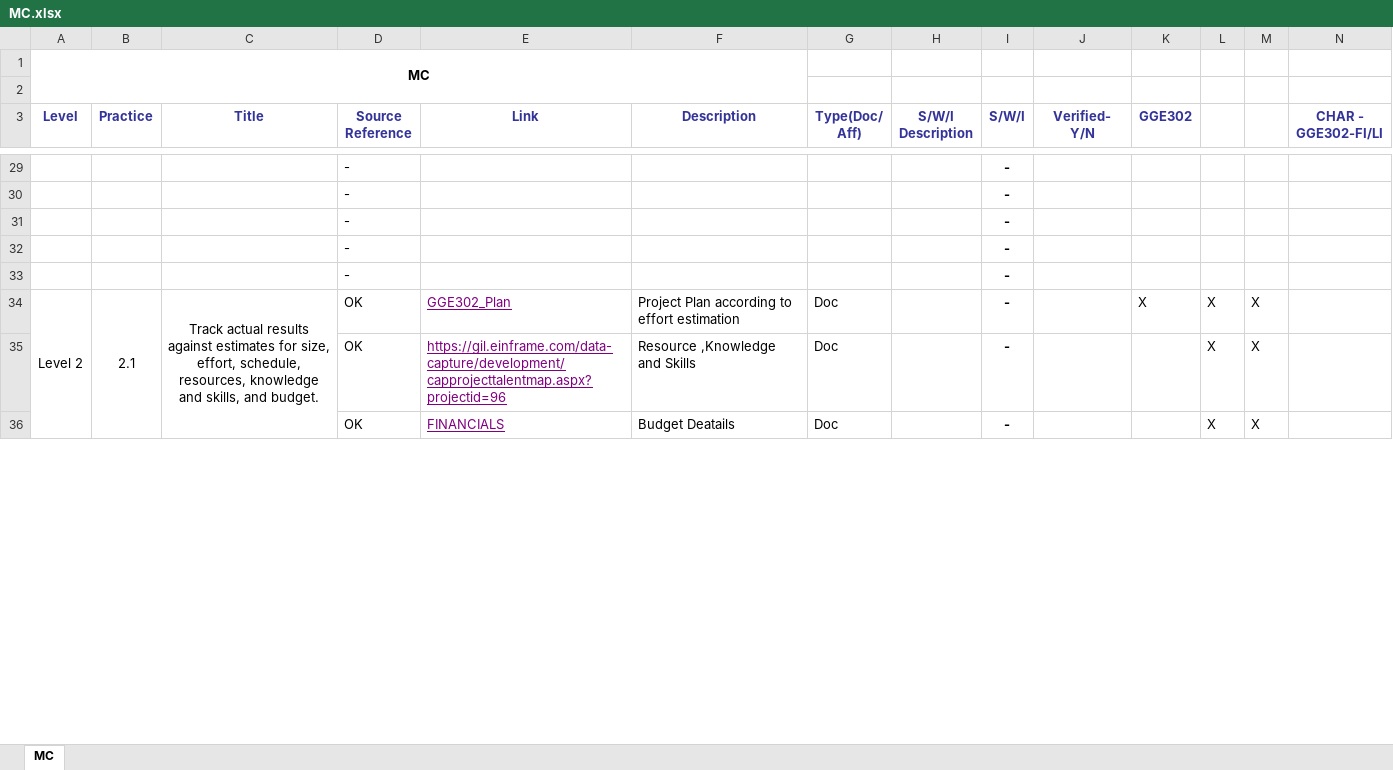
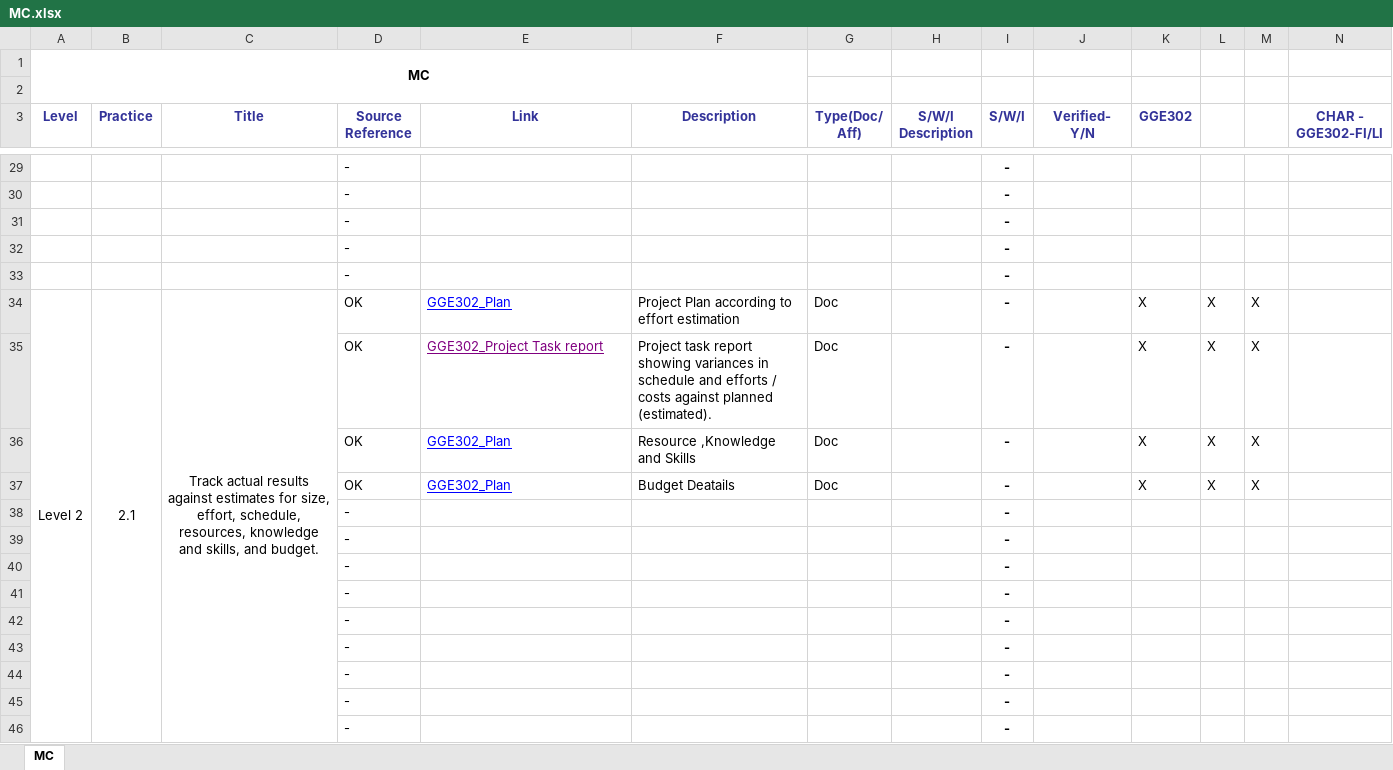
Before and after one commit to JalajMathur/PEG_2022, an Excel workbook: PIID/MC.xlsx, sheet MC, drawn as a sheet; only a part is shown, gaps mark what is left out; values as stored, in another font and other column widths than the file's, no borders; conditional formats not drawn; removed rows and columns are numbered as before the commit, all else as after; the diff covers the shown part only; the diff names each change by its address in the sheet, - before the commit and + after, or states it on an @@ line.

Commit message:
Updated the PIIDs for MC

```diff
--- a/PIID/MC.xlsx (sheet MC)
+++ b/PIID/MC.xlsx (sheet MC)
-B34:B48 merged
+B34:B48 merged
-C34:C48 merged
+C34:C48 merged
-E34 text colour: #800080
+E34 text colour: #0000FF
+row 35:  |  |  | OK | GGE302_Project Task report | Project task report showing variances in schedule and efforts / costs against planned (estimated). | Doc |  | - |  | X | X | X
-E36 (Link): https://gil.einframe.com/data-capture/development/capprojecttalentmap.aspx?projectid=96
+E36 (Link): GGE302_Plan
-E36:E37 text colour: #800080
+E36:E37 text colour: #0000FF
-K36:K37 (GGE302): (empty)
+K36:K37 (GGE302): X
-E37 (Link): FINANCIALS
+E37 (Link): GGE302_Plan
@@ row 5 moved to row 38: - @@
@@ row 53 moved to row 39: - @@
@@ row 54 moved to row 40: - @@
@@ row 55 moved to row 41: - @@
@@ row 56 moved to row 42: - @@
@@ row 57 moved to row 43: - @@
@@ row 58 moved to row 44: - @@
@@ row 59 moved to row 45: - @@
@@ row 60 moved to row 46: - @@
```
Also changed, not shown: 5 added rows, 6 removed rows, 2 moved rows, 11 edited cells, cell formats and merged cells elsewhere in this sheet, formulas that keep their value.
